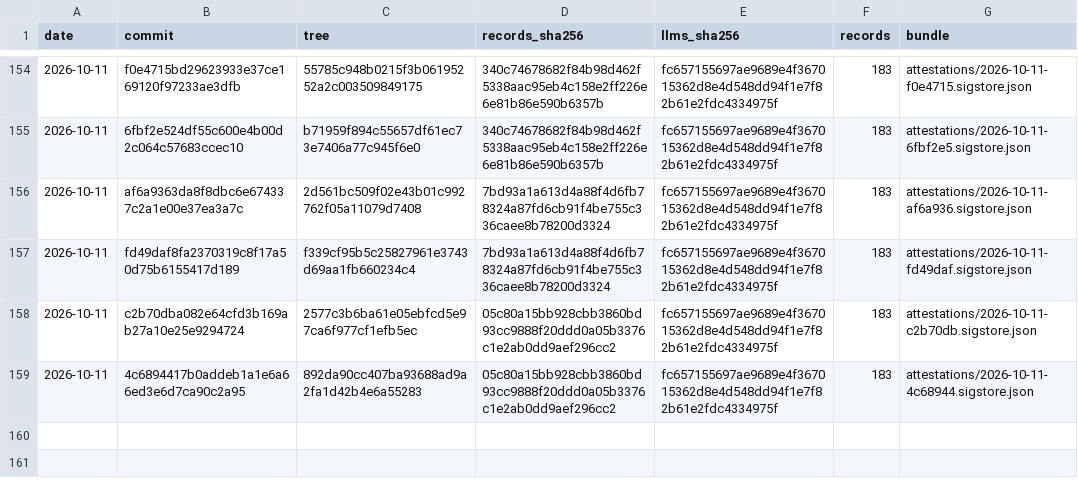
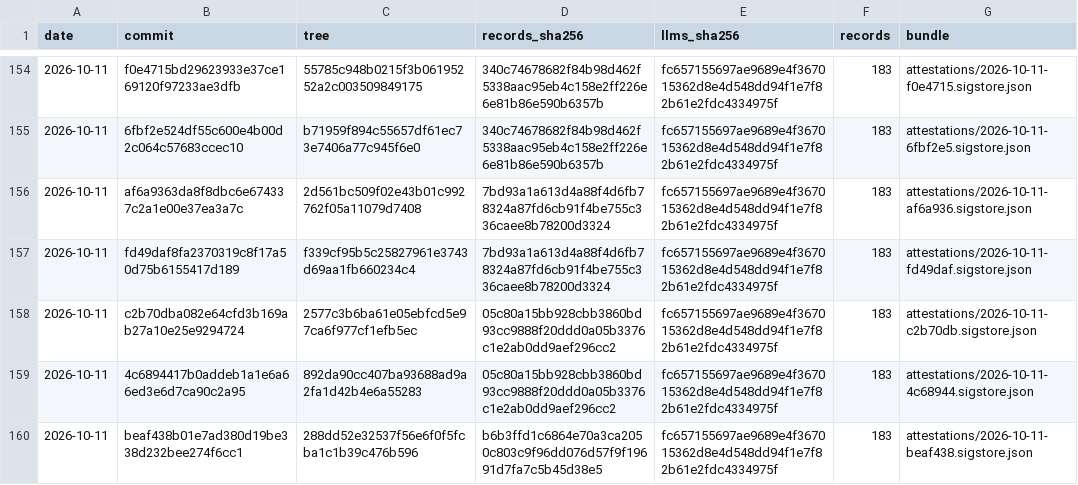
Before and after one commit to pierandpoint/record, a CSV file: snapshots.csv, drawn as a sheet; only a part is shown, gaps mark what is left out; the diff names each change by its address in the sheet, - before the commit and + after, or states it on an @@ line.

```diff
--- a/snapshots.csv
+++ b/snapshots.csv
+row 160: 2026-10-11 | beaf438b01e7ad380d19be338d232bee274f6cc1 | 288dd52e32537f56e6f0f5fcba1c1b39c476b596 | b6b3ffd1c6864e70a3ca2050c803c9f96dd076d57f9f19691d7fa7c5b45d38e5 | fc657155697ae9689e4f367015362d8e4d548dd94f1e7f82b61e2fdc4334975f | 183 | attestations/2026-10-11-beaf438.sigstore.json
```
Also changed, not shown: 2 other files.
